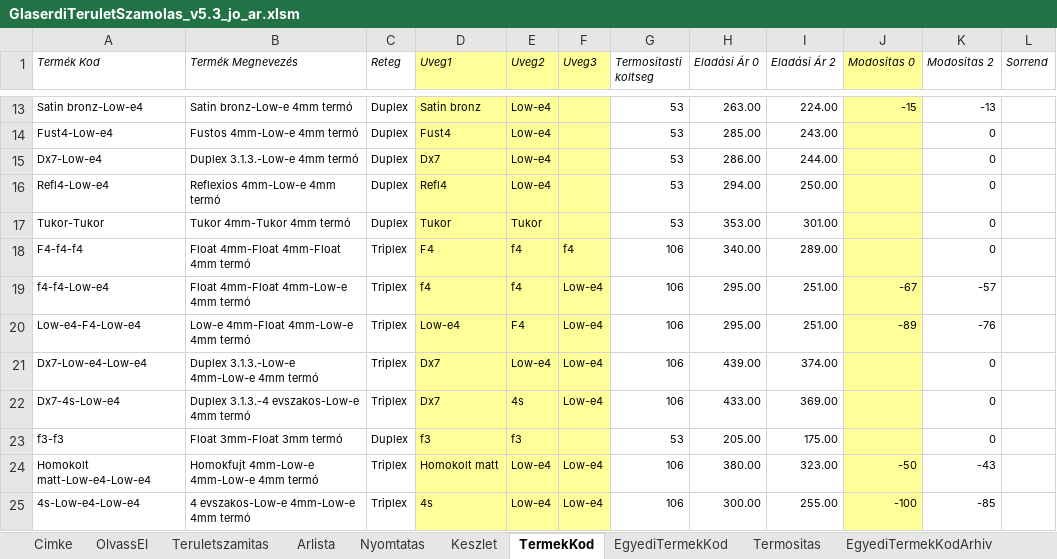
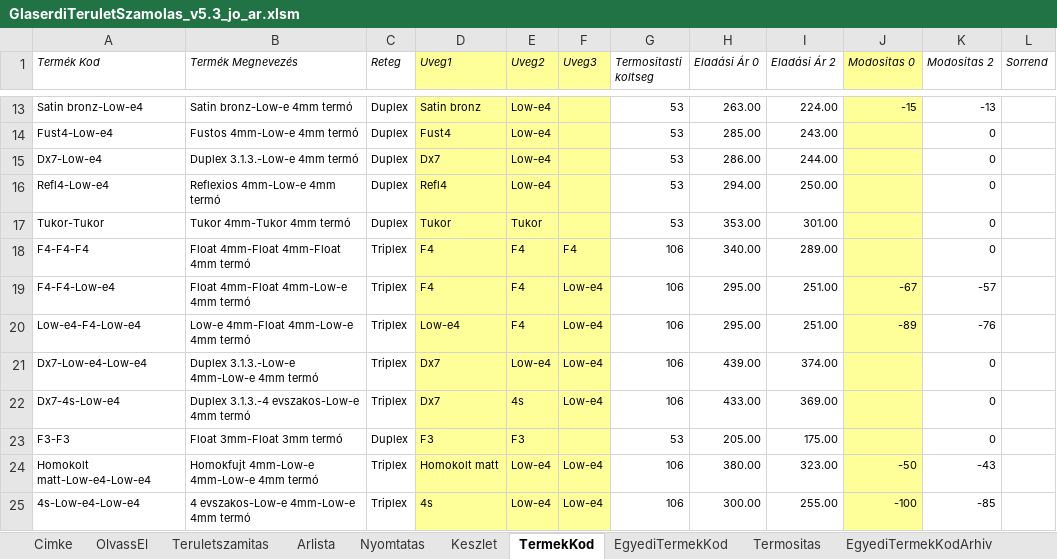
Before and after one commit to glaserdi/streamlit-app, an Excel workbook: GlaserdiTeruletSzamolas_v5.3_jo_ar.xlsm, sheet TermekKod, drawn as a sheet; only a part is shown, gaps mark what is left out; values as stored, in another font and other column widths than the file's, no borders; the diff names each change by its address in the sheet, - before the commit and + after, or states it on an @@ line.

```diff
--- a/GlaserdiTeruletSzamolas_v5.3_jo_ar.xlsm (sheet TermekKod)
+++ b/GlaserdiTeruletSzamolas_v5.3_jo_ar.xlsm (sheet TermekKod)
-A18 (Termék Kod): F4-f4-f4
+A18 (Termék Kod): F4-F4-F4
-E18:E19 (Uveg2): f4
+E18:E19 (Uveg2): F4
-F18 (Uveg3): f4
+F18 (Uveg3): F4
-A19 (Termék Kod): f4-f4-Low-e4
+A19 (Termék Kod): F4-F4-Low-e4
-D19 (Uveg1): f4
+D19 (Uveg1): F4
-A23 (Termék Kod): f3-f3
+A23 (Termék Kod): F3-F3
-D23 (Uveg1): f3
+D23 (Uveg1): F3
-E23 (Uveg2): f3
+E23 (Uveg2): F3
```
Also changed, not shown: sheet Nyomtatas, sheet Teruletszamitas, 1 other file.
